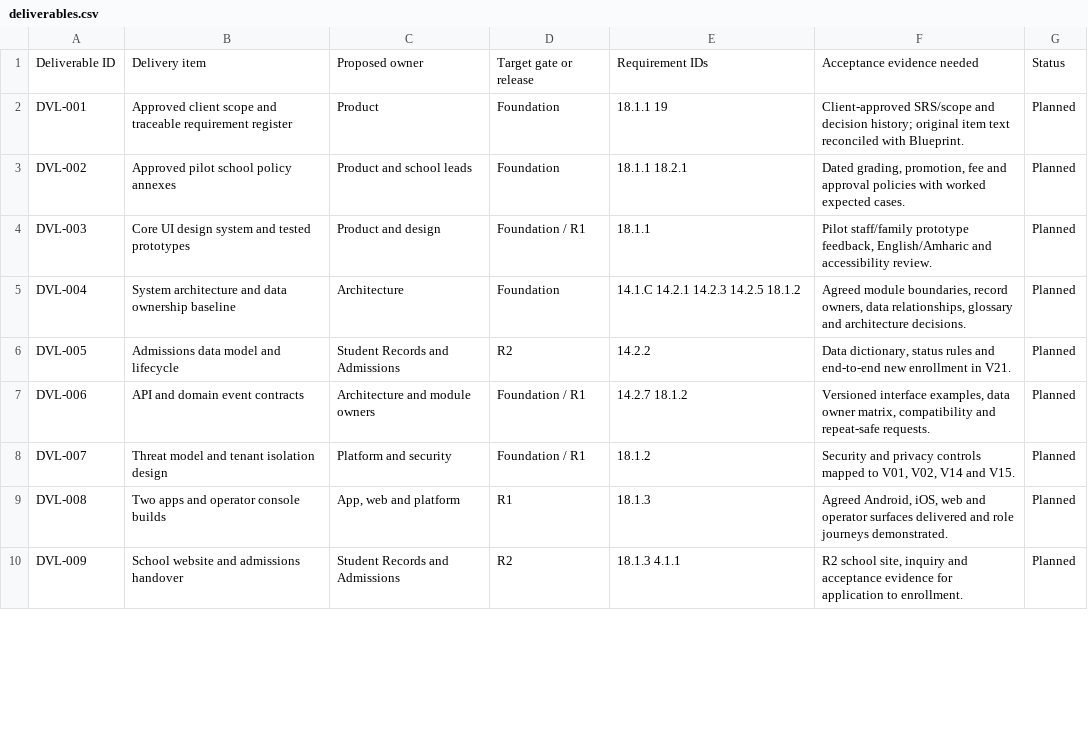
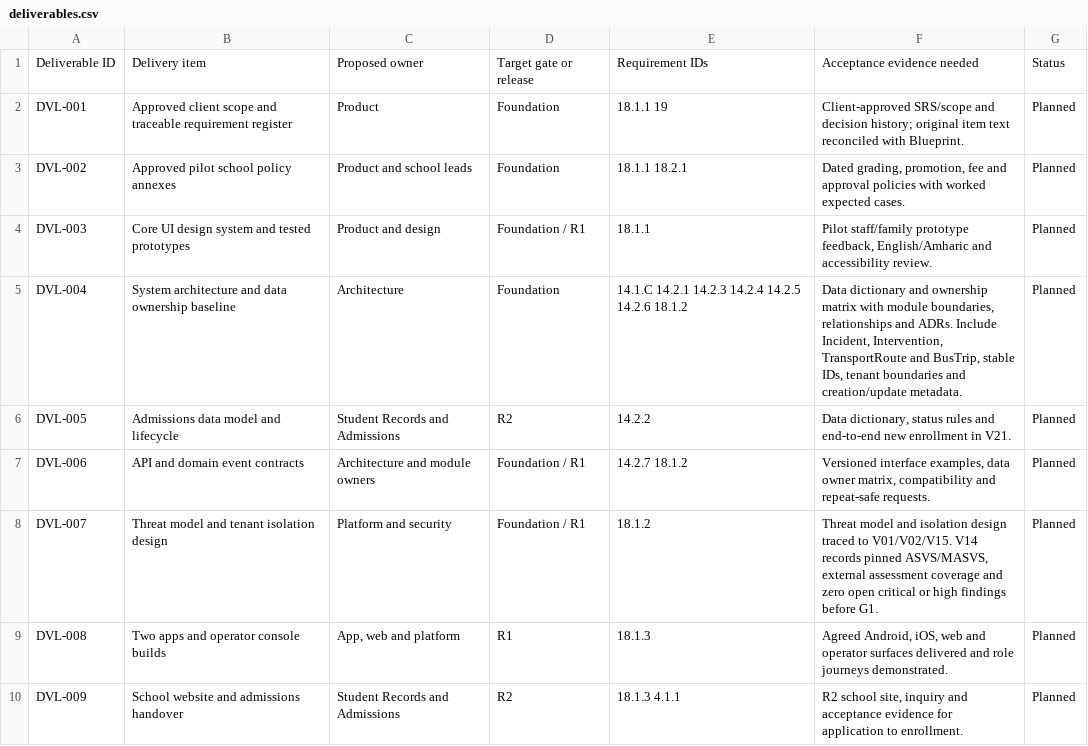
Before and after one commit to hridaymahmud114/desk-school-platform, a CSV file: docs/project-planning/tracker/deliverables.csv, drawn as a sheet; only a part is shown; the diff covers the shown part only.

```diff
--- a/docs/project-planning/tracker/deliverables.csv
+++ b/docs/project-planning/tracker/deliverables.csv
@@ -4,6 +4,6 @@
 "DVL-003","Core UI design system and tested prototypes","Product and design","Foundation / R1","18.1.1","Pilot staff/family prototype feedback, English/Amharic and accessibility review.","Planned"
-"DVL-004","System architecture and data ownership baseline","Architecture","Foundation","14.1.C 14.2.1 14.2.3 14.2.5 18.1.2","Agreed module boundaries, record owners, data relationships, glossary and architecture decisions.","Planned"
+"DVL-004","System architecture and data ownership baseline","Architecture","Foundation","14.1.C 14.2.1 14.2.3 14.2.4 14.2.5 14.2.6 18.1.2","Data dictionary and ownership matrix with module boundaries, relationships and ADRs. Include Incident, Intervention, TransportRoute and BusTrip, stable IDs, tenant boundaries and creation/update metadata.","Planned"
 "DVL-005","Admissions data model and lifecycle","Student Records and Admissions","R2","14.2.2","Data dictionary, status rules and end-to-end new enrollment in V21.","Planned"
 "DVL-006","API and domain event contracts","Architecture and module owners","Foundation / R1","14.2.7 18.1.2","Versioned interface examples, data owner matrix, compatibility and repeat-safe requests.","Planned"
-"DVL-007","Threat model and tenant isolation design","Platform and security","Foundation / R1","18.1.2","Security and privacy controls mapped to V01, V02, V14 and V15.","Planned"
+"DVL-007","Threat model and tenant isolation design","Platform and security","Foundation / R1","18.1.2","Threat model and isolation design traced to V01/V02/V15. V14 records pinned ASVS/MASVS, external assessment coverage and zero open critical or high findings before G1.","Planned"
 "DVL-008","Two apps and operator console builds","App, web and platform","R1","18.1.3","Agreed Android, iOS, web and operator surfaces delivered and role journeys demonstrated.","Planned"
```
Also changed, not shown: 9 edited cells elsewhere in this file, docs/project-planning/tracker/requirement-links.csv, 14 other files.
